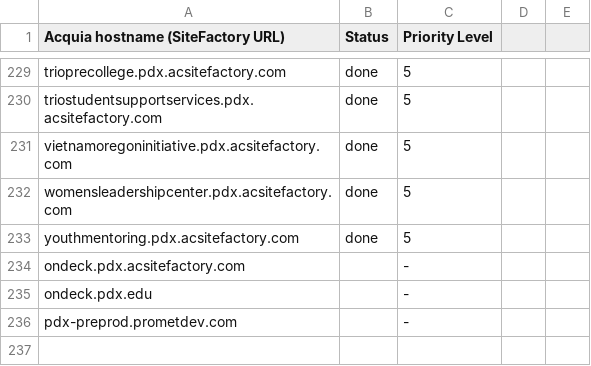
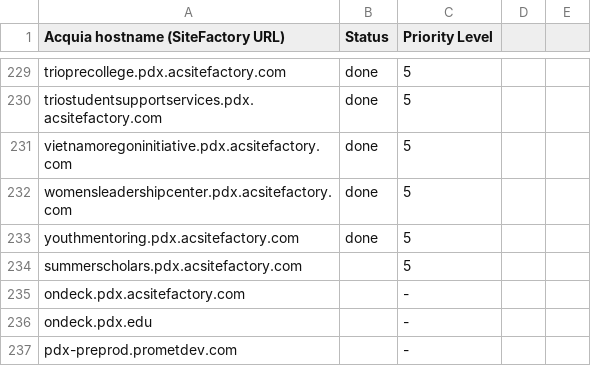
Before and after one commit to geoSkogen/acq-api-cli, a CSV file: imports/priority.csv, drawn as a sheet; only a part is shown, gaps mark what is left out.

```diff
--- a/imports/priority.csv
+++ b/imports/priority.csv
@@ -233,2 +233,3 @@ womensleadershipcenter.pdx.acsitefactory.com,done,5,,
 youthmentoring.pdx.acsitefactory.com,done,5,,
+summerscholars.pdx.acsitefactory.com,,5
 ondeck.pdx.acsitefactory.com,,-,,
```
Also changed, not shown: exports/acsf-sites-i.csv, exports/acsf-sites.csv, 2 other files.
